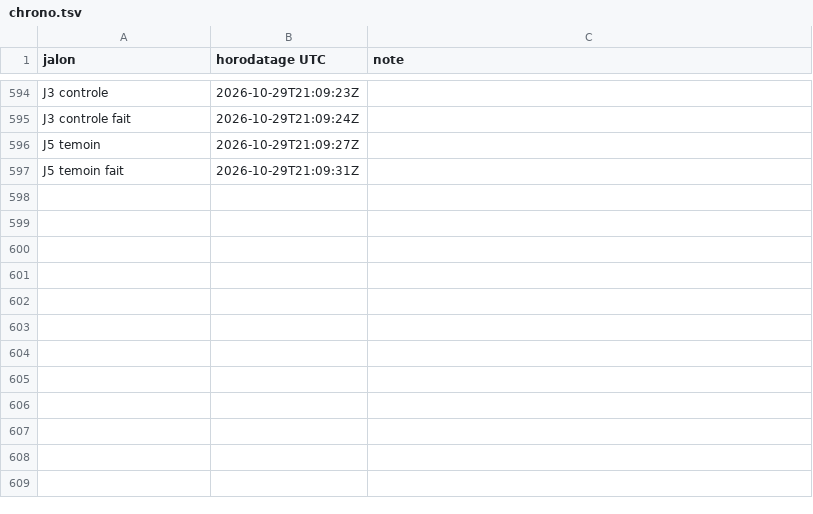
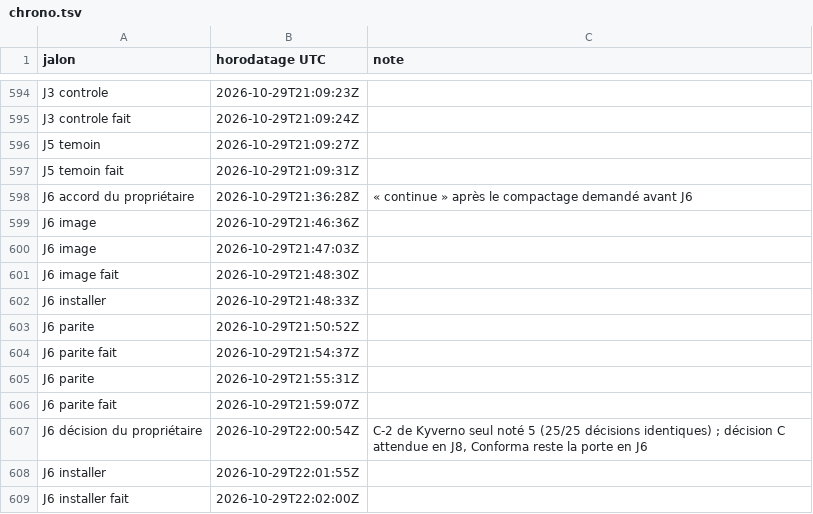
Before and after one commit to gigi206/supply-chain, a TSV file: poc/bricks/08-trust-plane/resultats/chrono.tsv, drawn as a sheet; only a part is shown, gaps mark what is left out.

Commit message:
Brique 08, J6 (1) : Kyverno 1.19.2 à l'admission et parité C-2 mesurée ; 5 images (index) vérifiées par identité exacte (release.yaml au tag v1.19.2, commit du tag, déclencheur push ; signatures du dépôt séparé ghcr.io/kyverno/signatures), même digest sur reg.kyverno.io et ghcr.io, copiées dans Zot avec leurs bundles et revérifiées ; install.yaml non signé mais identique au manifeste du commit signé du tag (à la version près), épinglé ; contrôleurs en zone confiance, images tirées de Zot ; C-2 : même politique et mêmes pods en CLI et à l'admission (dry-run serveur), 25/25 décisions identiques (17 cas du banc C, 8 cas d'horodatage de J5), l'erreur interne sur un jeton présent donnant un refus à l'admission ; décisions du propriétaire : C-2 = 5 (score 83 contre 70), décision C reportée à J8, Conforma reste la porte ; installations validées : tkn v0.46.2 et tekton-lint avec verrou

```diff
--- a/poc/bricks/08-trust-plane/resultats/chrono.tsv
+++ b/poc/bricks/08-trust-plane/resultats/chrono.tsv
@@ -597 +597,13 @@ J5 temoin	2026-10-29T21:09:27Z
 J5 temoin fait	2026-10-29T21:09:31Z	
+J6 accord du propriétaire	2026-10-29T21:36:28Z	« continue » après le compactage demandé avant J6
+J6 image	2026-10-29T21:46:36Z	
+J6 image	2026-10-29T21:47:03Z	
+J6 image fait	2026-10-29T21:48:30Z	
+J6 installer	2026-10-29T21:48:33Z	
+J6 parite	2026-10-29T21:50:52Z	
+J6 parite fait	2026-10-29T21:54:37Z	
+J6 parite	2026-10-29T21:55:31Z	
+J6 parite fait	2026-10-29T21:59:07Z	
+J6 décision du propriétaire	2026-10-29T22:00:54Z	C-2 de Kyverno seul noté 5 (25/25 décisions identiques) ; décision C attendue en J8, Conforma reste la porte en J6
+J6 installer	2026-10-29T22:01:55Z	
+J6 installer fait	2026-10-29T22:02:00Z	
```
Also changed, not shown: 14 other files.
